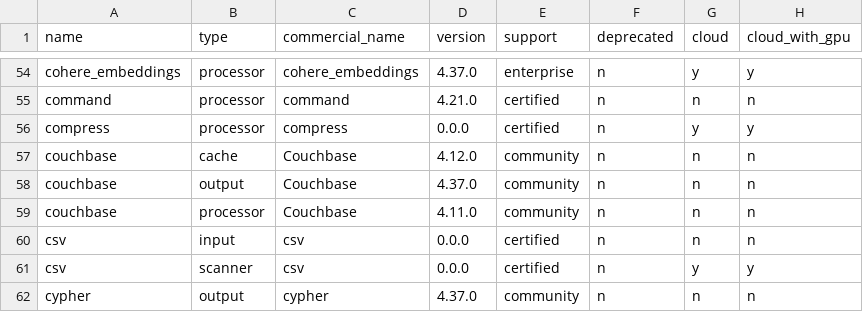
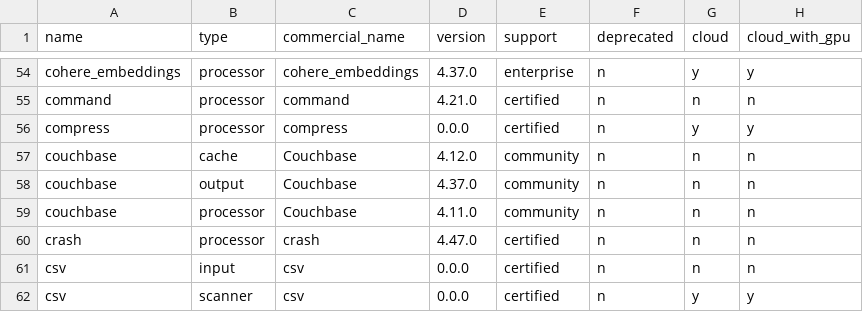
Before and after one commit to cyborginc/connect, a CSV file: internal/plugins/info.csv, drawn as a sheet; only a part is shown, gaps mark what is left out; the shorter side is filled out with more unchanged rows; the diff names each change by its address in the sheet, - before the commit and + after, or states it on an @@ line.

```diff
--- a/internal/plugins/info.csv
+++ b/internal/plugins/info.csv
+row 60: crash | processor | crash | 4.47.0 | certified | n | n | n
```
Also changed, not shown: 5 other files.
